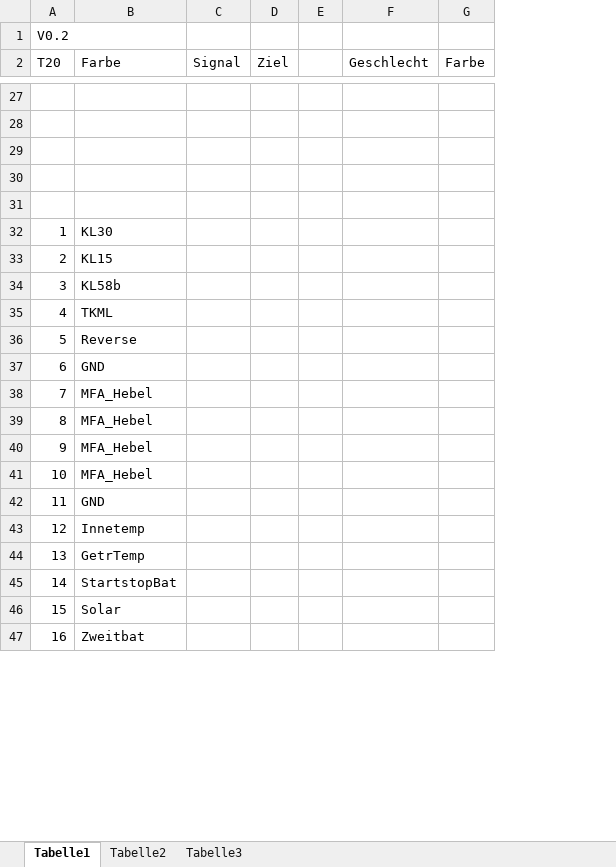
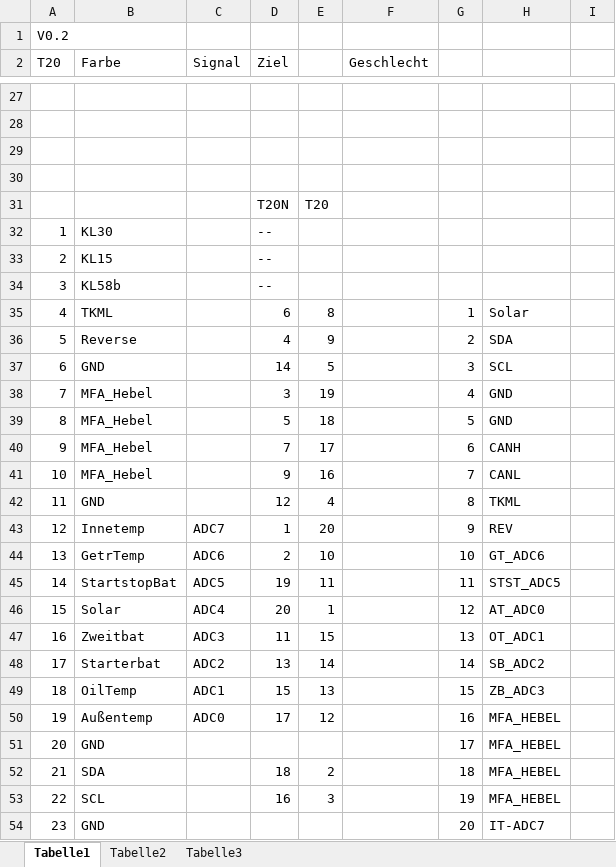
Before and after one commit to pohlinkzei/CAN_MFA, an Excel workbook: CANMFA_Anschluss.xlsx, sheet Tabelle1, drawn as a sheet; only a part is shown, gaps mark what is left out; values as stored, in another font and other column widths than the file's, no borders; charts and pictures not drawn; removed rows and columns are numbered as before the commit, all else as after; the diff covers the shown part only; the diff names each change by its address in the sheet, - before the commit and + after, or states it on an @@ line.

```diff
--- a/CANMFA_Anschluss.xlsx (sheet Tabelle1)
+++ b/CANMFA_Anschluss.xlsx (sheet Tabelle1)
-column G (Farbe), empty
+column G, rows 35-36: 1 | 2; row 51: 17; row 54: 20
+column H, rows 35-36: Solar | SDA; row 51: MFA_HEBEL; row 54: IT-ADC7
+column I, empty
-row 31: (empty)
+row 31:  |  |  | T20N | T20
-D32:D34 (Ziel): (empty)
+D32:D34 (Ziel): --
-D35 (Ziel): (empty)
+D35 (Ziel): 6
-E35: (empty)
+E35: 8
-D36 (Ziel): (empty)
+D36 (Ziel): 4
-E36: (empty)
+E36: 9
+row 37: 6 | GND |  | 14 | 5 |  | 3 | SCL
+row 38: 7 | MFA_Hebel |  | 3 | 19 |  | 4 | GND
+row 39: 8 | MFA_Hebel |  | 5 | 18 |  | 5 | GND
+row 40: 9 | MFA_Hebel |  | 7 | 17 |  | 6 | CANH
+row 41: 10 | MFA_Hebel |  | 9 | 16 |  | 7 | CANL
+row 42: 11 | GND |  | 12 | 4 |  | 8 | TKML
+row 43: 12 | Innetemp | ADC7 | 1 | 20 |  | 9 | REV
+row 44: 13 | GetrTemp | ADC6 | 2 | 10 |  | 10 | GT_ADC6
+row 45: 14 | StartstopBat | ADC5 | 19 | 11 |  | 11 | STST_ADC5
+row 46: 15 | Solar | ADC4 | 20 | 1 |  | 12 | AT_ADC0
+row 47: 16 | Zweitbat | ADC3 | 11 | 15 |  | 13 | OT_ADC1
+row 48: 17 | Starterbat | ADC2 | 13 | 14 |  | 14 | SB_ADC2
+row 49: 18 | OilTemp | ADC1 | 15 | 13 |  | 15 | ZB_ADC3
+row 50: 19 | Außentemp | ADC0 | 17 | 12 |  | 16 | MFA_HEBEL
@@ column A (T20) renumbered between rows 51 and 57 @@
-row 38: 7 | MFA_Hebel
-row 39: 8 | MFA_Hebel
-row 40: 9 | MFA_Hebel
-row 41: 10 | MFA_Hebel
+row 52: 21 | SDA |  | 18 | 2 |  | 18 | MFA_HEBEL
+row 53: 22 | SCL |  | 16 | 3 |  | 19 | MFA_HEBEL
-row 43: 12 | Innetemp
-row 44: 13 | GetrTemp
-row 45: 14 | StartstopBat
-row 46: 15 | Solar
-row 47: 16 | Zweitbat
```
Also changed, not shown: 3 added rows, 9 removed rows and cell formats elsewhere in this sheet, sheet Tabelle3, sheet Tabelle2, 1 other file.
